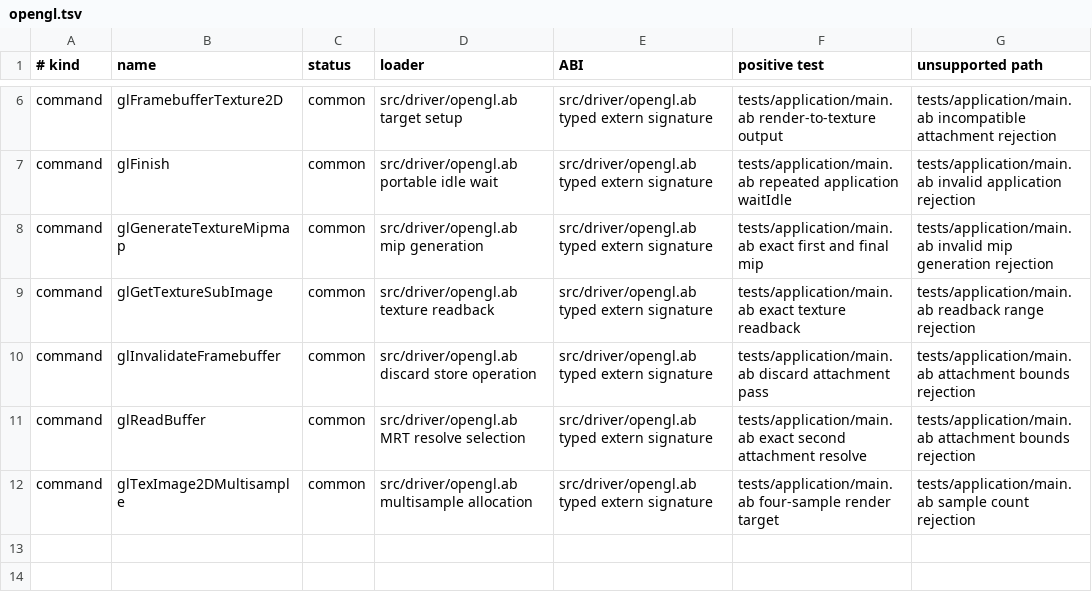
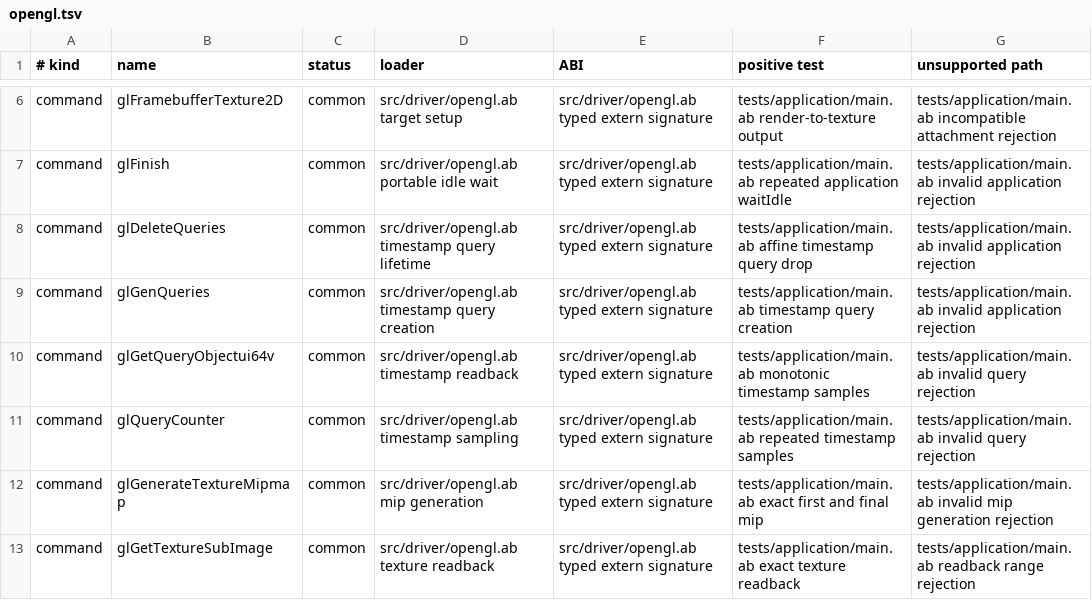
Before and after one commit to AndreBaltazar8/abla-graphics, a TSV file: registry/audit/opengl.tsv, drawn as a sheet; only a part is shown, gaps mark what is left out; the shorter side is filled out with more unchanged rows; the diff names each change by its address in the sheet, - before the commit and + after, or states it on an @@ line.

```diff
--- a/registry/audit/opengl.tsv
+++ b/registry/audit/opengl.tsv
+row 8: command | glDeleteQueries | common | src/driver/opengl.ab timestamp query lifetime | src/driver/opengl.ab typed extern signature | tests/application/main.ab affine timestamp query drop | tests/application/main.ab invalid application rejection
+row 9: command | glGenQueries | common | src/driver/opengl.ab timestamp query creation | src/driver/opengl.ab typed extern signature | tests/application/main.ab timestamp query creation | tests/application/main.ab invalid application rejection
+row 10: command | glGetQueryObjectui64v | common | src/driver/opengl.ab timestamp readback | src/driver/opengl.ab typed extern signature | tests/application/main.ab monotonic timestamp samples | tests/application/main.ab invalid query rejection
+row 11: command | glQueryCounter | common | src/driver/opengl.ab timestamp sampling | src/driver/opengl.ab typed extern signature | tests/application/main.ab repeated timestamp samples | tests/application/main.ab invalid query rejection
```
Also changed, not shown: registry/audit/vulkan.tsv, 13 other files.
